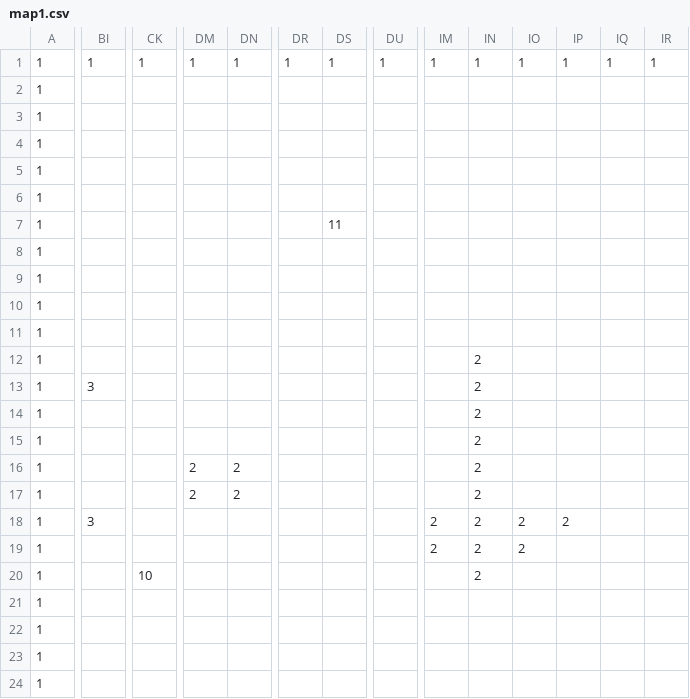
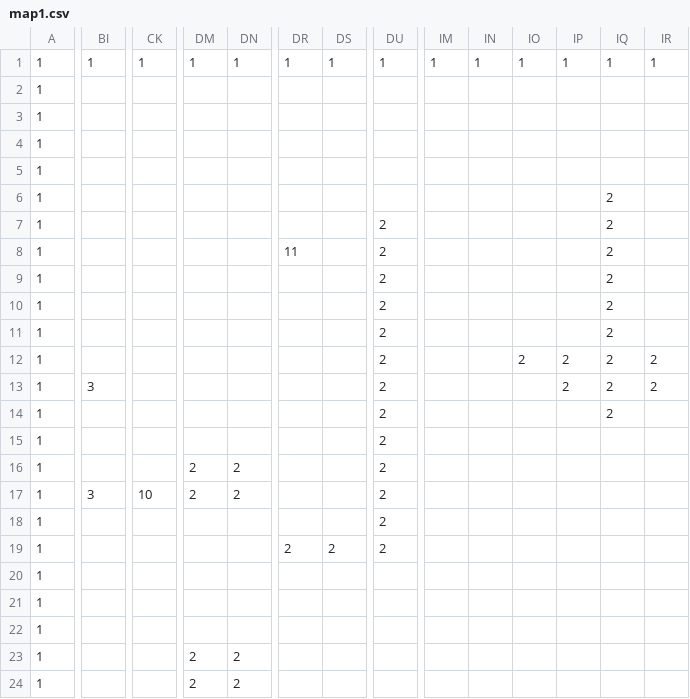
Before and after one commit to Hilary02/EarthInvasion, a CSV file: 地球侵略/data/stagedata/map1.csv, drawn as a sheet; only a part is shown, gaps mark what is left out; the diff covers the shown part only; the diff names each change by its address in the sheet, - before the commit and + after, or states it on an @@ line.

```diff
--- a/地球侵略/data/stagedata/map1.csv
+++ b/地球侵略/data/stagedata/map1.csv
-IQ6:IQ14: (empty)
+IQ6:IQ14: 2
-DS7: 11
+DS7: (empty)
-DU7:DU19: (empty)
+DU7:DU19: 2
-DR8: (empty)
+DR8: 11
-IN12:IN20: 2
+IN12:IN20: (empty)
-IO12: (empty)
+IO12: 2
-IP12:IP13: (empty)
+IP12:IP13: 2
-IR12:IR13: (empty)
+IR12:IR13: 2
-BI17: (empty)
+BI17: 3
-CK17: (empty)
+CK17: 10
-BI18: 3
+BI18: (empty)
-IM18:IM19: 2
+IM18:IM19: (empty)
-IO18:IO19: 2
+IO18:IO19: (empty)
-IP18: 2
+IP18: (empty)
-DR19: (empty)
+DR19: 2
-DS19: (empty)
+DS19: 2
-CK20: 10
+CK20: (empty)
-DM23:DM24: (empty)
+DM23:DM24: 2
-DN23:DN24: (empty)
+DN23:DN24: 2
```
Also changed, not shown: 50 edited cells elsewhere in this file, 地球侵略/data/stagedata/map0.csv, 地球侵略/data/stagedata/map2.csv, 25 other files.
